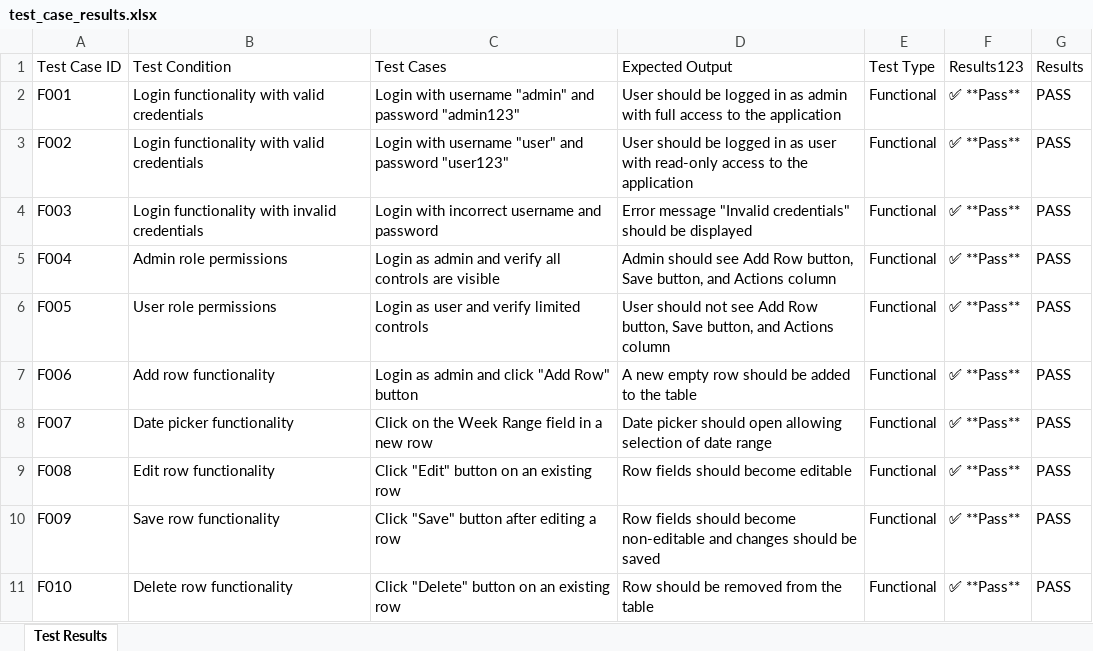
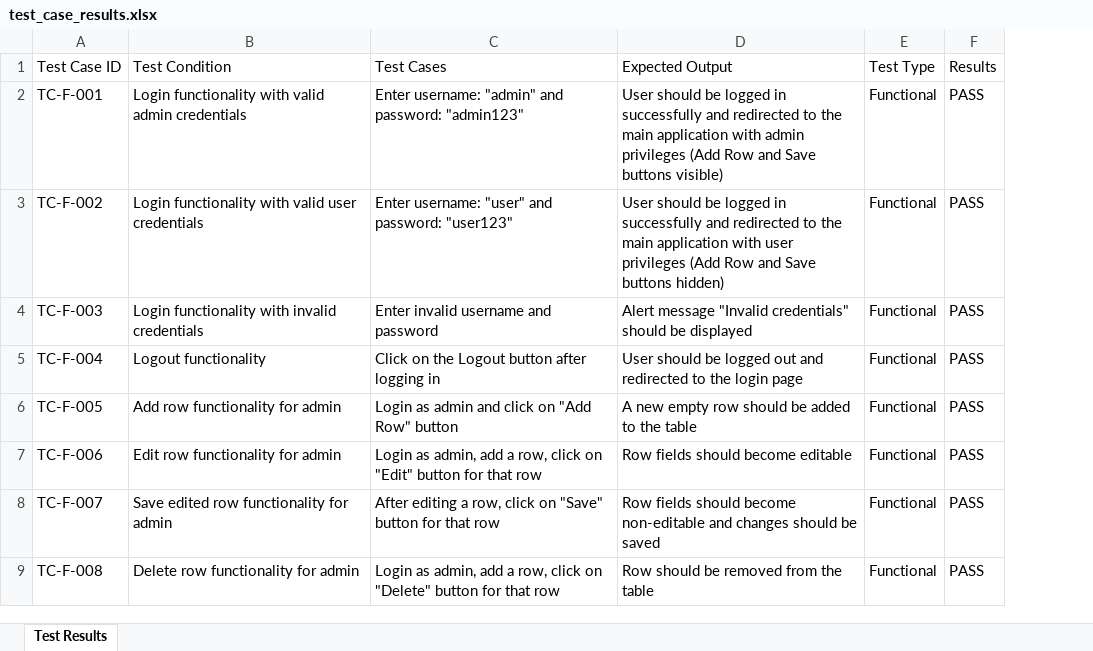
Before and after one commit to dshreya-tsip/WSR_Tool_3, an Excel workbook: test_case_results.xlsx, sheet Test Results, drawn as a sheet; only a part is shown; values as stored, in another font and other column widths than the file's, no borders; removed rows and columns are numbered as before the commit, all else as after; the diff covers the shown part only; the diff names each change by its address in the sheet, - before the commit and + after, or states it on an @@ line.

```diff
--- a/test_case_results.xlsx (sheet Test Results)
+++ b/test_case_results.xlsx (sheet Test Results)
-column F (Results123), rows 2-5: all ✅ **Pass**; row 7: ✅ **Pass**; rows 9-11: all ✅ **Pass**
-A2 (Test Case ID): F001
+A2 (Test Case ID): TC-F-001
-B2 (Test Condition): Login functionality with valid credentials
+B2 (Test Condition): Login functionality with valid admin credentials
-C2 (Test Cases): Login with username "admin" and password "admin123"
+C2 (Test Cases): Enter username: "admin" and password: "admin123"
-D2 (Expected Output): …logged in as admin with full access to the application
+D2 (Expected Output): …logged in successfully and redirected to the main application with admin privileges (Add Row and Save buttons visible)
-A3 (Test Case ID): F002
+A3 (Test Case ID): TC-F-002
-B3 (Test Condition): Login functionality with valid credentials
+B3 (Test Condition): Login functionality with valid user credentials
-C3 (Test Cases): Login with username "user" and password "user123"
+C3 (Test Cases): Enter username: "user" and password: "user123"
-D3 (Expected Output): …logged in as user with read-only access to the application
+D3 (Expected Output): …logged in successfully and redirected to the main application with user privileges (Add Row and Save buttons hidden)
-A4 (Test Case ID): F003
+A4 (Test Case ID): TC-F-003
-C4 (Test Cases): Login with incorrect username and password
+C4 (Test Cases): Enter invalid username and password
-D4 (Expected Output): Error message "Invalid…
+D4 (Expected Output): Alert message "Invalid…
-A5 (Test Case ID): F004
+A5 (Test Case ID): TC-F-004
-B5 (Test Condition): Admin role permissions
+B5 (Test Condition): Logout functionality
-C5 (Test Cases): Login as admin and verify all controls are visible
+C5 (Test Cases): Click on the Logout button after logging in
-D5 (Expected Output): Admin should see Add Row button, Save button, and Actions column
+D5 (Expected Output): User should be logged out and redirected to the login page
-row 6: F005 | User role permissions | Login as user and verify limited controls | User should not see Add Row button, Save button, and Actions column | Functional | ✅ **Pass** | PASS
-A6 (Test Case ID): F006
+A6 (Test Case ID): TC-F-005
-B6 (Test Condition): Add row functionality
+B6 (Test Condition): Add row functionality for admin
-C6 (Test Cases): Login as admin and click "Add Row" button
+C6 (Test Cases): Login as admin and click on "Add Row" button
-row 8: F007 | Date picker functionality | Click on the Week Range field in a new row | Date picker should open allowing selection of date range | Functional | ✅ **Pass** | PASS
-A7 (Test Case ID): F008
+A7 (Test Case ID): TC-F-006
-B7 (Test Condition): Edit row functionality
+B7 (Test Condition): Edit row functionality for admin
-C7 (Test Cases): Click "Edit" button on an existing row
+C7 (Test Cases): Login as admin, add a row, click on "Edit" button for that row
-A8 (Test Case ID): F009
+A8 (Test Case ID): TC-F-007
-B8 (Test Condition): Save row functionality
+B8 (Test Condition): Save edited row functionality for admin
-C8 (Test Cases): Click "Save" button after editing a row
+C8 (Test Cases): After editing a row, click on "Save" button for that row
-A9 (Test Case ID): F010
+A9 (Test Case ID): TC-F-008
-B9 (Test Condition): Delete row functionality
+B9 (Test Condition): Delete row functionality for admin
-C9 (Test Cases): Click "Delete" button on an existing row
+C9 (Test Cases): Login as admin, add a row, click on "Delete" button for that row
```
Also changed, not shown: 4 added rows, 3 removed rows and 38 edited cells elsewhere in this sheet.
